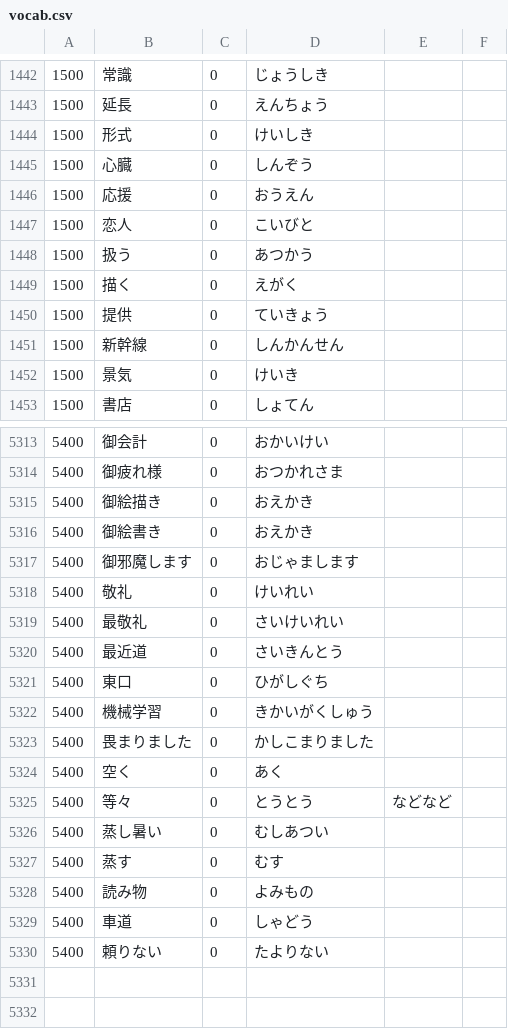
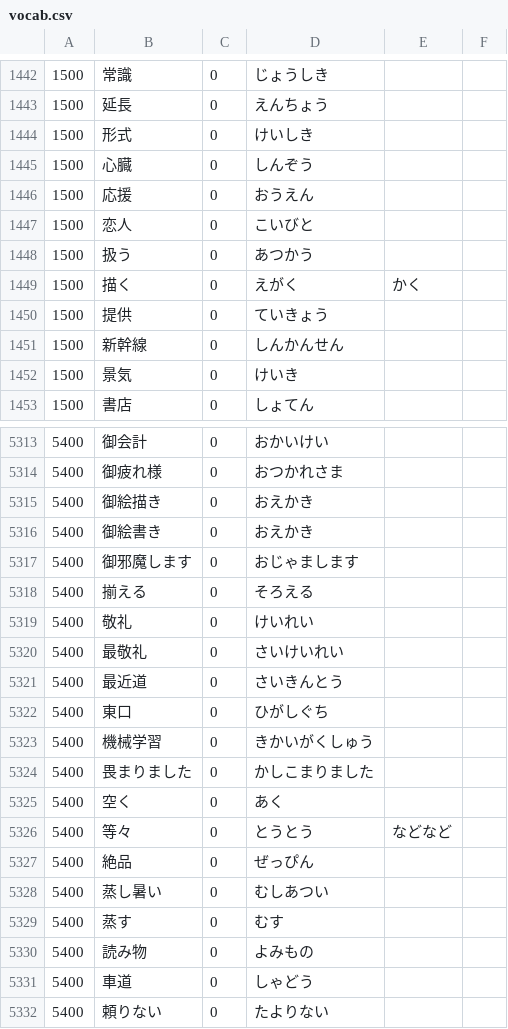
Before and after one commit to nevdelap/nevsjapanesevocab, a CSV file: vocab.csv, drawn as a sheet; only a part is shown, gaps mark what is left out.

Commit message:
vocab

```diff
--- a/vocab.csv
+++ b/vocab.csv
@@ -1448,3 +1448,3 @@
 1500,扱う,0,あつかう
-1500,描く,0,えがく
+1500,描く,0,えがく,かく
 1500,提供,0,ていきょう
@@ -5317,2 +5317,3 @@
 5400,御邪魔します,0,おじゃまします
+5400,揃える,0,そろえる
 5400,敬礼,0,けいれい
@@ -5325,2 +5326,3 @@
 5400,等々,0,とうとう,などなど
+5400,絶品,0,ぜっぴん
 5400,蒸し暑い,0,むしあつい
```
